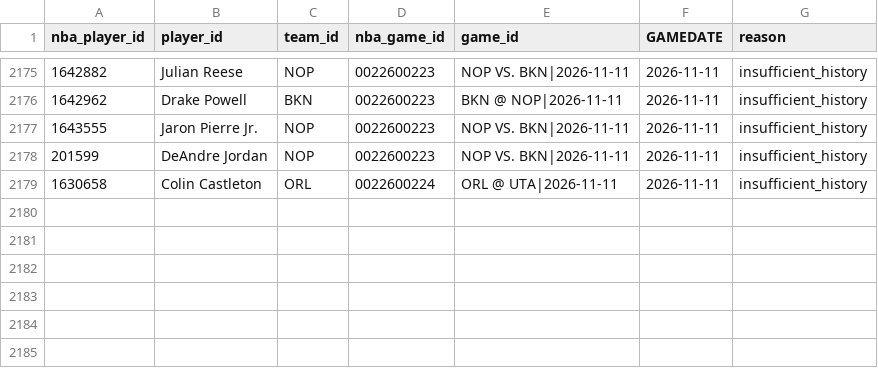
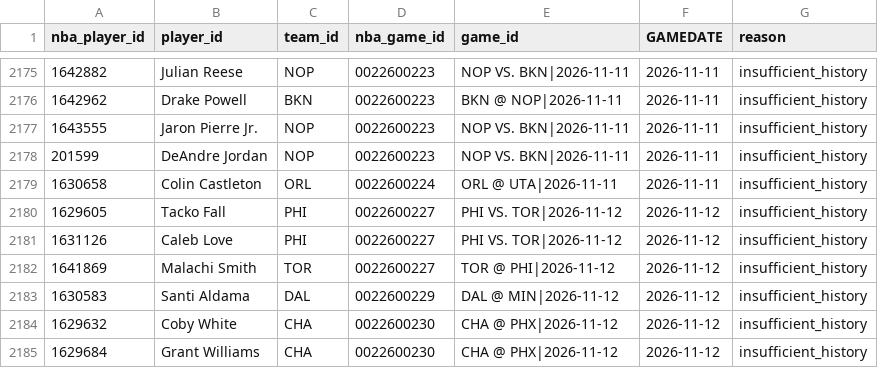
Before and after one commit to syun1031/nba-player-performance-prediction, a CSV file: outputs/current_season_backtest/excluded.csv, drawn as a sheet; only a part is shown, gaps mark what is left out.

```diff
--- a/outputs/current_season_backtest/excluded.csv
+++ b/outputs/current_season_backtest/excluded.csv
@@ -2179 +2179,7 @@
 1630658,Colin Castleton,ORL,0022600224,ORL @ UTA|2026-11-11,2026-11-11,insufficient_history
+1629605,Tacko Fall,PHI,0022600227,PHI VS. TOR|2026-11-12,2026-11-12,insufficient_history
+1631126,Caleb Love,PHI,0022600227,PHI VS. TOR|2026-11-12,2026-11-12,insufficient_history
+1641869,Malachi Smith,TOR,0022600227,TOR @ PHI|2026-11-12,2026-11-12,insufficient_history
+1630583,Santi Aldama,DAL,0022600229,DAL @ MIN|2026-11-12,2026-11-12,insufficient_history
+1629632,Coby White,CHA,0022600230,CHA @ PHX|2026-11-12,2026-11-12,insufficient_history
+1629684,Grant Williams,CHA,0022600230,CHA @ PHX|2026-11-12,2026-11-12,insufficient_history
```
Also changed, not shown: outputs/future_prediction/pending_schedule.csv, outputs/future_prediction/team_games.csv, 6 other files.
